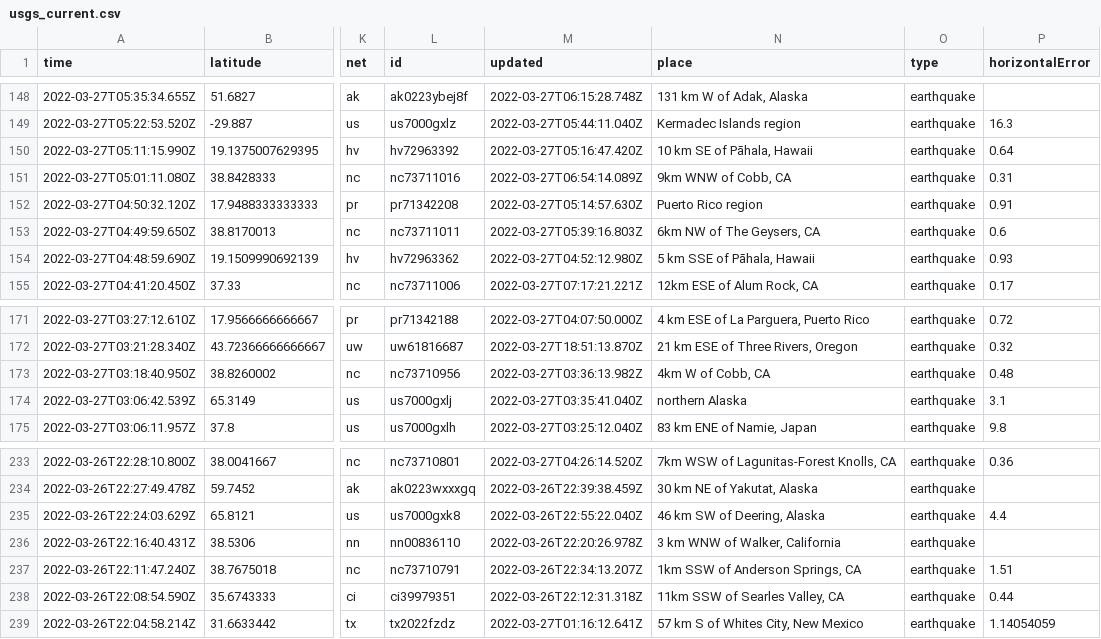
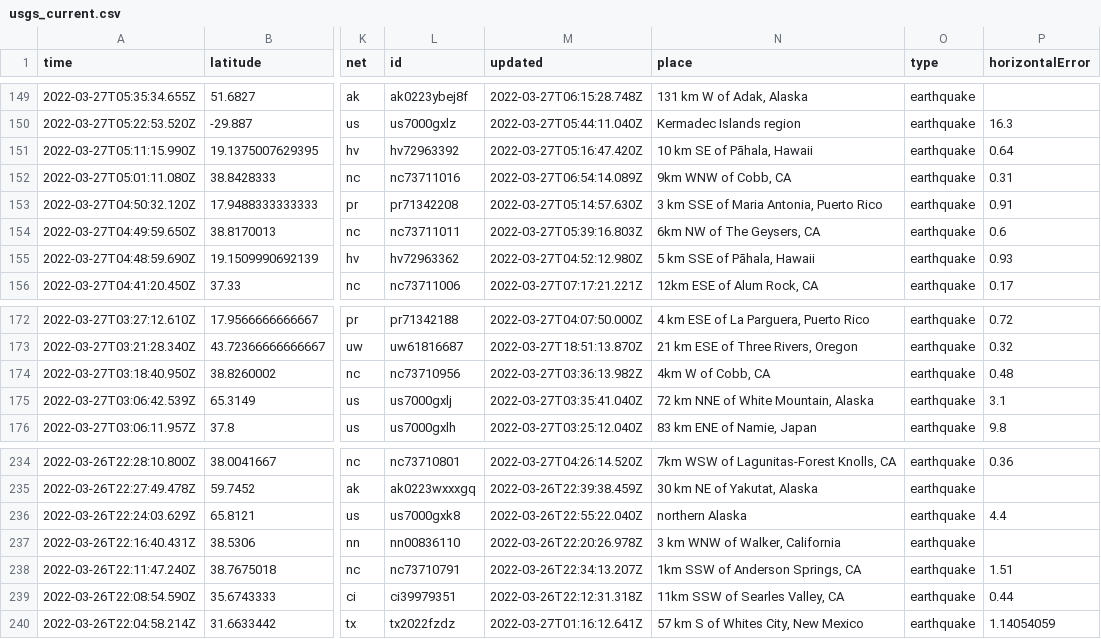
Before and after one commit to LauriNuoska/NICARharjoitus, a CSV file: usgs_current.csv, drawn as a sheet; only a part is shown, gaps mark what is left out; addresses are those after the commit; the diff covers the shown part only; the diff names each change by its address in the sheet, - before the commit and + after, or states it on an @@ line.

```diff
--- a/usgs_current.csv
+++ b/usgs_current.csv
-N153 (place): Puerto Rico region
+N153 (place): 3 km SSE of Maria Antonia, Puerto Rico
-N175 (place): northern Alaska
+N175 (place): 72 km NNE of White Mountain, Alaska
-N236 (place): 46 km SW of Deering, Alaska
+N236 (place): northern Alaska
```
Also changed, not shown: 2 added rows, 2 removed rows and 11 edited cells elsewhere in this file, 1 other file.
